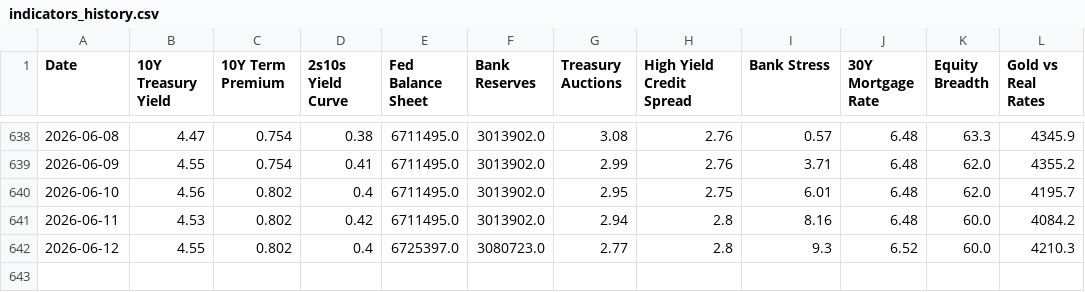
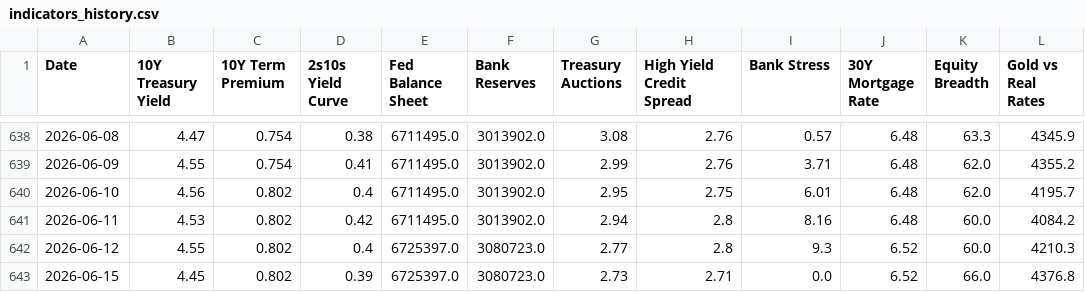
Before and after one commit to tyoungg/macro-dashboard, a CSV file: data/history/indicators_history.csv, drawn as a sheet; only a part is shown, gaps mark what is left out.

```diff
--- a/data/history/indicators_history.csv
+++ b/data/history/indicators_history.csv
@@ -642 +642,2 @@ Date,10Y Treasury Yield,10Y Term Premium,2s10s Yield Curve,Fed Balance Sheet,Ban
 2026-06-12,4.55,0.802,0.4,6725397.0,3080723.0,2.77,2.8,9.3,6.52,60.0,4210.3
+2026-06-15,4.45,0.802,0.39,6725397.0,3080723.0,2.73,2.71,0.0,6.52,66.0,4376.8
```
Also changed, not shown: data/history/regime_history.csv, 27 other files.
